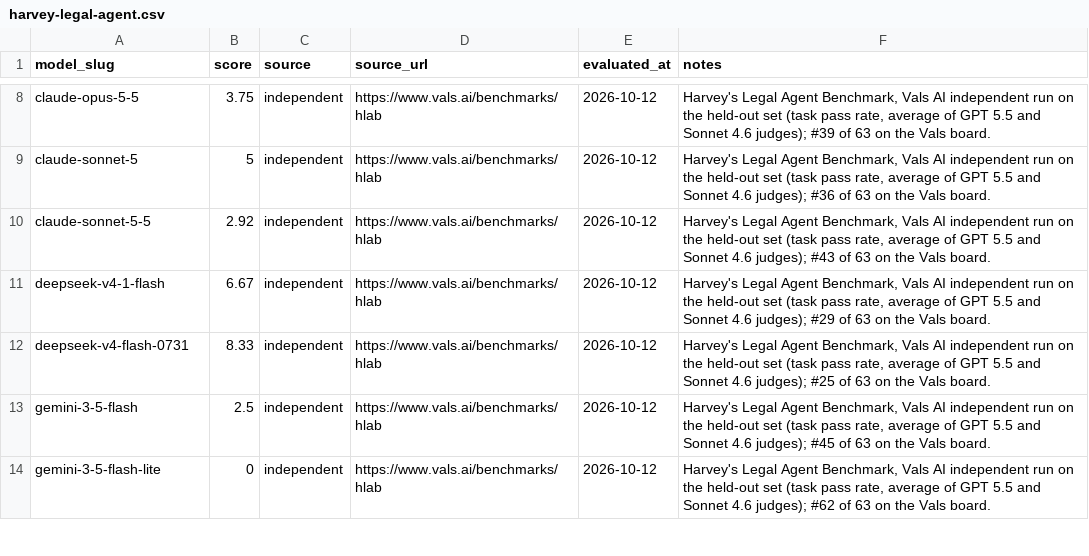
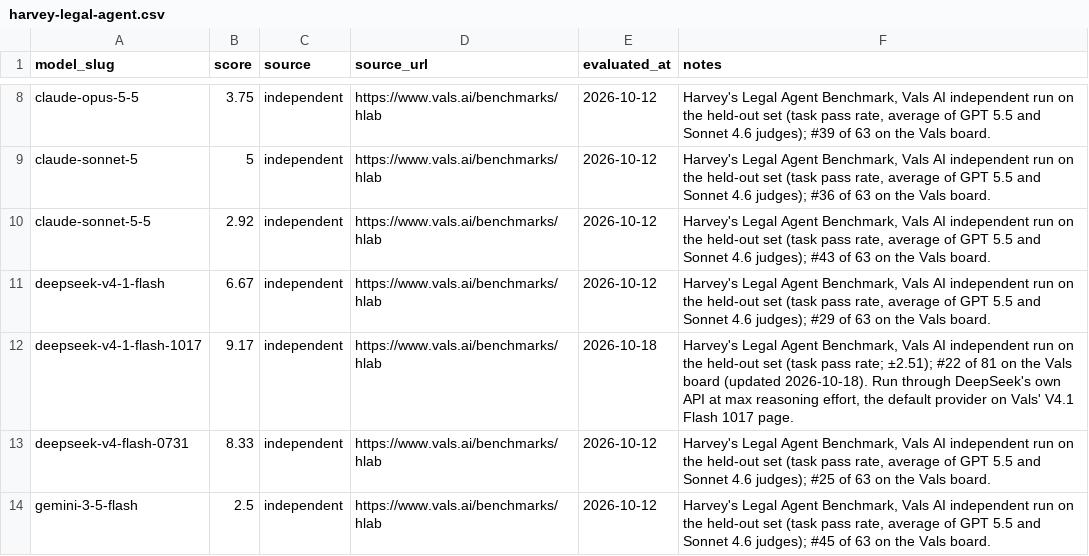
Before and after one commit to punitarani/modelbeats, a CSV file: data/results/harvey-legal-agent.csv, drawn as a sheet; only a part is shown, gaps mark what is left out; the shorter side is filled out with more unchanged rows; the diff names each change by its address in the sheet, - before the commit and + after, or states it on an @@ line.

```diff
--- a/data/results/harvey-legal-agent.csv
+++ b/data/results/harvey-legal-agent.csv
+row 12: deepseek-v4-1-flash-1017 | 9.17 | independent | https://www.vals.ai/benchmarks/hlab | 2026-10-18 | Harvey's Legal Agent Benchmark, Vals AI independent run on the held-out set (task pass rate; ±2.51); #22 of 81 on the Vals board (updated 2026-10-18). Run through DeepSeek's own API at max reasoning effort, the default provider on Vals' V4.1 Flash 1017 page.
```
Also changed, not shown: data/results/terminal-bench-4.csv, data/results/vals-finance-agent.csv, 6 other files.
